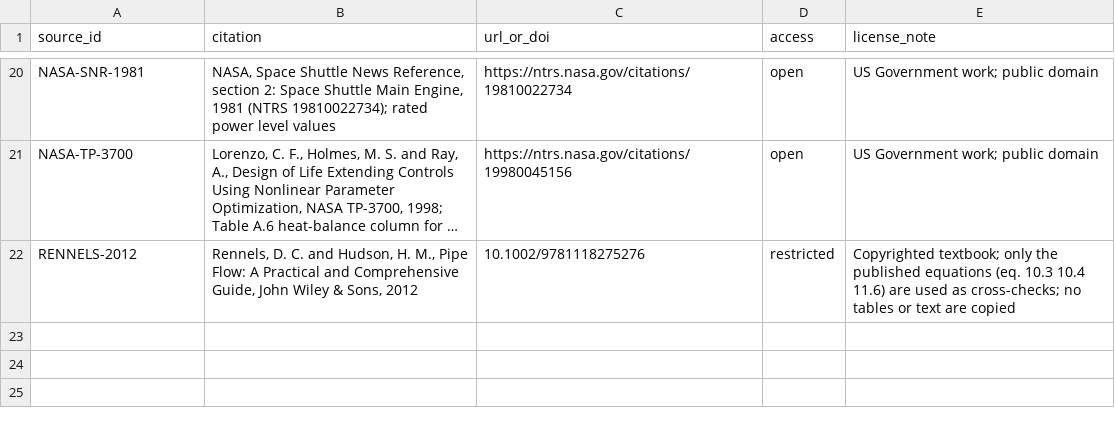
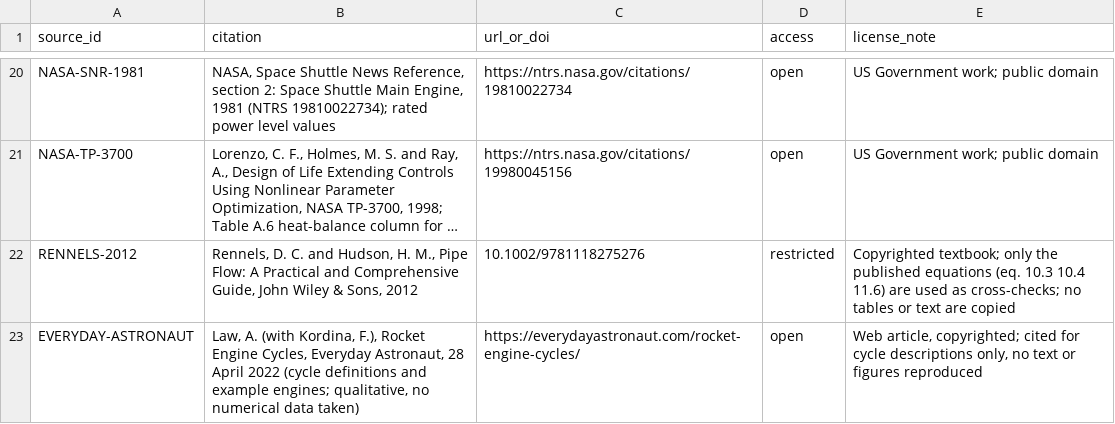
Before and after one commit to Chiyami1213/propsim, a CSV file: propsim/data/library/sources.csv, drawn as a sheet; only a part is shown, gaps mark what is left out; long unchanged cells end in …; the diff names each change by its address in the sheet, - before the commit and + after, or states it on an @@ line.

```diff
--- a/propsim/data/library/sources.csv
+++ b/propsim/data/library/sources.csv
+row 23: EVERYDAY-ASTRONAUT | Law, A. (with Kordina, F.), Rocket Engine Cycles, Everyday Astronaut, 28 April 2022 (cycle definitions and example engines; qualitative, no numerical data taken) | https://everydayastronaut.com/rocket-engine-cycles/ | open | Web article, copyrighted; cited for cycle descriptions only, no text or figures reproduced
```
Also changed, not shown: 11 other files.
